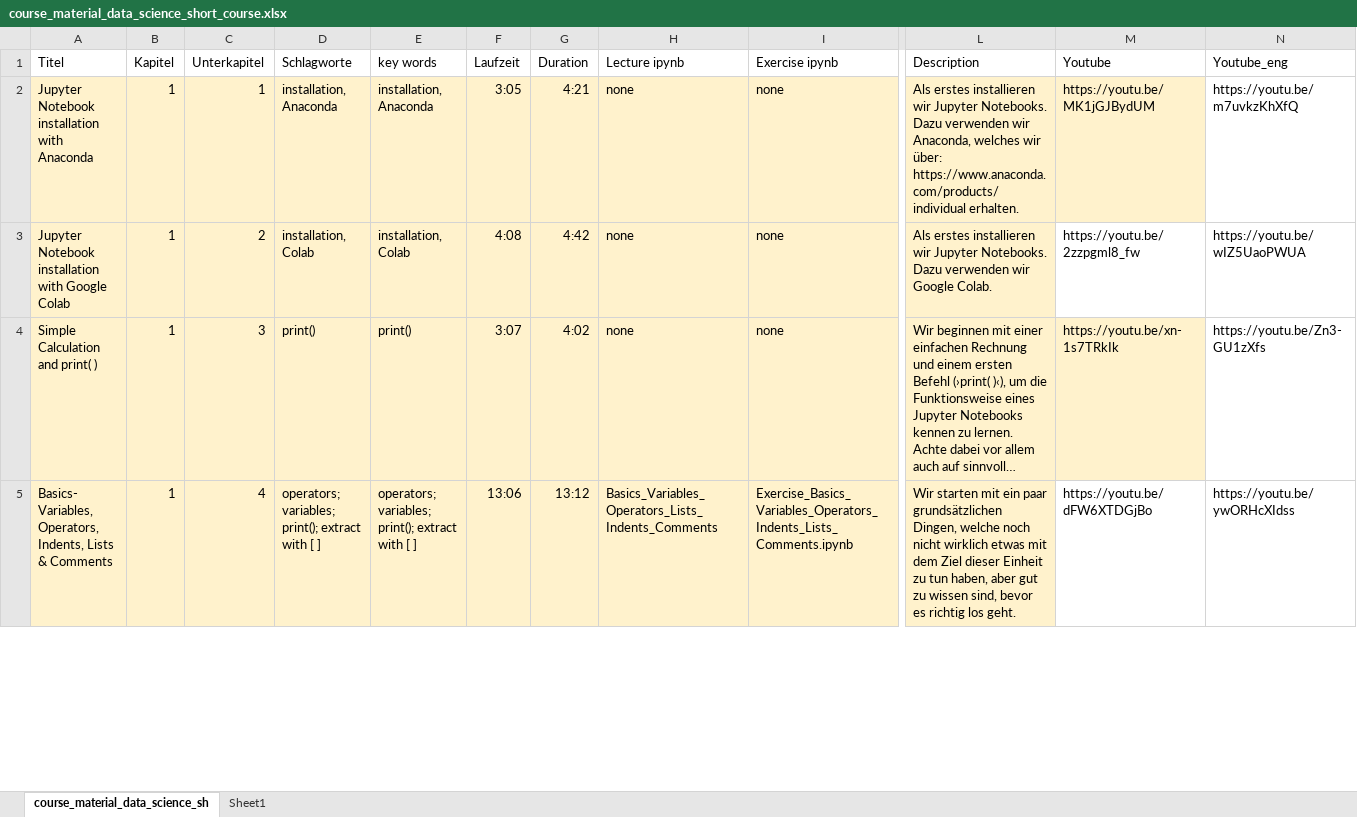
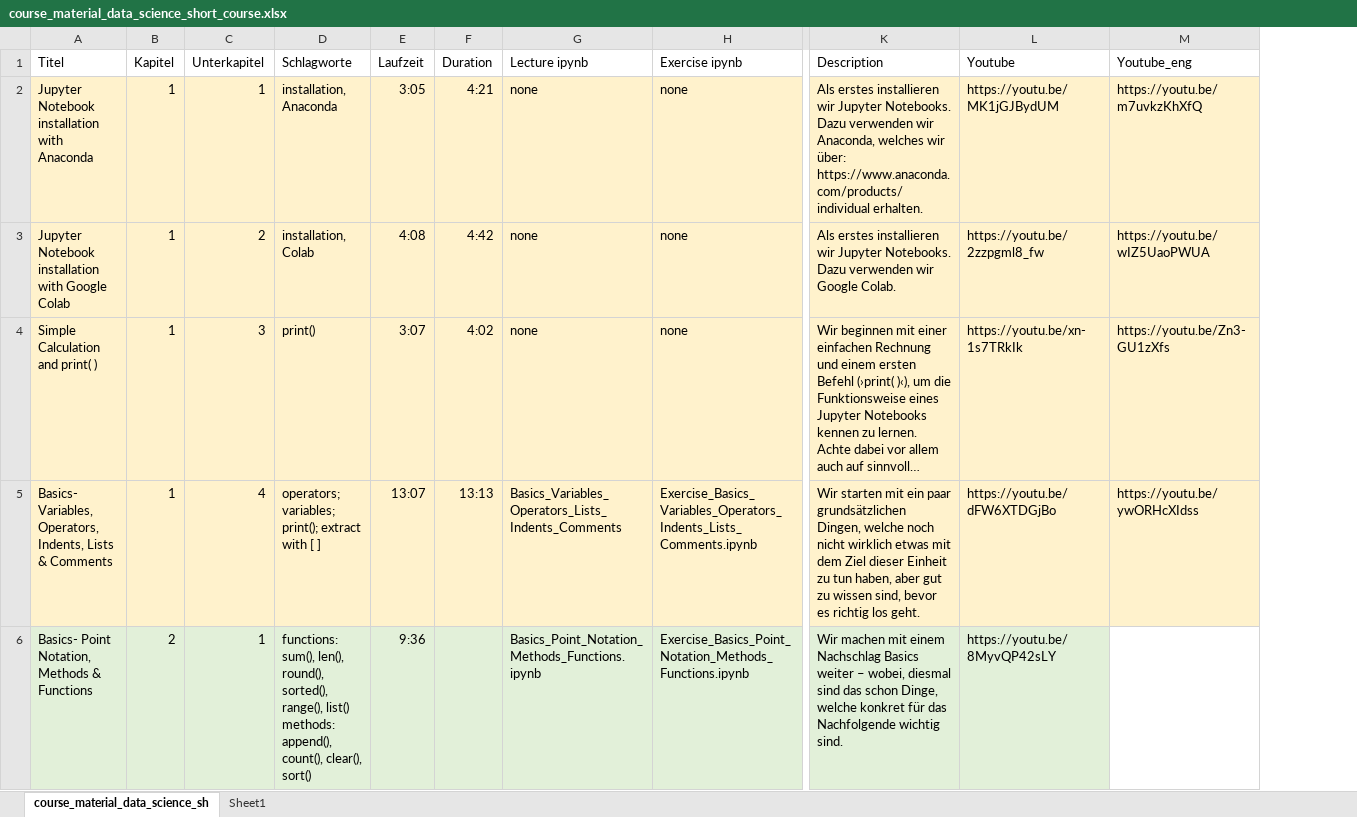
Before and after one commit to Hezel2000/Data_Science_Short_Course, an Excel workbook: course_material_data_science_short_course.xlsx, sheet course_material_data_science_sh, drawn as a sheet; only a part is shown, gaps mark what is left out; long unchanged cells end in …; values as stored, in another font and other column widths than the file's, no borders; removed rows and columns are numbered as before the commit, all else as after; rows hold the shown columns only; ↵ is a line break in a cell; the diff covers the shown part only; the diff names each change by its address in the sheet, - before the commit and + after, or states it on an @@ line.

```diff
--- a/course_material_data_science_short_course.xlsx (sheet course_material_data_science_sh)
+++ b/course_material_data_science_short_course.xlsx (sheet course_material_data_science_sh)
-column E (key words), rows 2-5: installation, Anaconda | installation, Colab | print() | operators; variables; print(); extract with [ ]
-M2 fill: none
+M2 fill: #FFF2CC
-L3:M3 fill: none
+L3:M3 fill: #FFF2CC
-M4 fill: none
+M4 fill: #FFF2CC
-E5 (Laufzeit): 13:06
+E5 (Laufzeit): 13:07
-F5 (Duration): 13:12
+F5 (Duration): 13:13
-L5:M5 fill: none
+L5:M5 fill: #FFF2CC
+row 6: Basics- Point Notation, Methods & Functions | 2 | 1 | functions: sum(), len(), round(), sorted(), range(), list() ↵ methods: append(), count(), clear(), sort() | 9:36 |  | Basics_Point_Notation_Methods_Functions.ipynb | Exercise_Basics_Point_Notation_Methods_Functions.ipynb | Wir machen mit einem Nachschlag Basics weiter – wobei, diesmal sind das schon Dinge, welche konkret für das Nachfolgende wichtig sind. | https://youtu.be/8MyvQP42sLY
```
Also changed, not shown: 16 edited cells and cell formats elsewhere in this sheet, sheet Sheet1, 1 other file.
